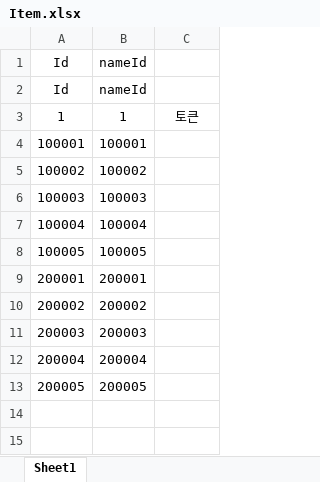
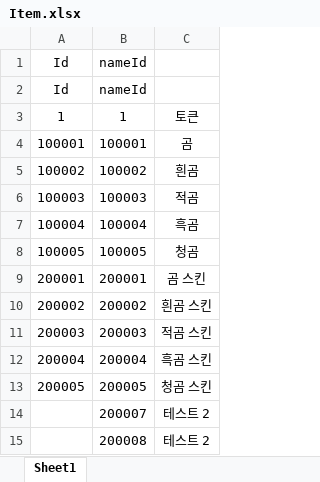
Before and after one commit to coverfrog/PandaIsPanda, an Excel workbook: Assets/__Project/Excel/ConstantTable/Item.xlsx, sheet Sheet1, drawn as a sheet; values as stored, in another font and other column widths than the file's, no borders; the diff names each change by its address in the sheet, - before the commit and + after, or states it on an @@ line.

```diff
--- a/Assets/__Project/Excel/ConstantTable/Item.xlsx (sheet Sheet1)
+++ b/Assets/__Project/Excel/ConstantTable/Item.xlsx (sheet Sheet1)
-C4: (empty)
+C4: 곰
-C5: (empty)
+C5: 흰곰
-C6: (empty)
+C6: 적곰
-C7: (empty)
+C7: 흑곰
-C8: (empty)
+C8: 청곰
-C9: (empty)
+C9: 곰 스킨
-C10: (empty)
+C10: 흰곰 스킨
-C11: (empty)
+C11: 적곰 스킨
-C12: (empty)
+C12: 흑곰 스킨
-C13: (empty)
+C13: 청곰 스킨
+row 14:  | 200007 | 테스트 2
+row 15:  | 200008 | 테스트 2
```
Also changed, not shown: Assets/__Project/Excel/ConstantTable/LocalizationText.xlsx.
